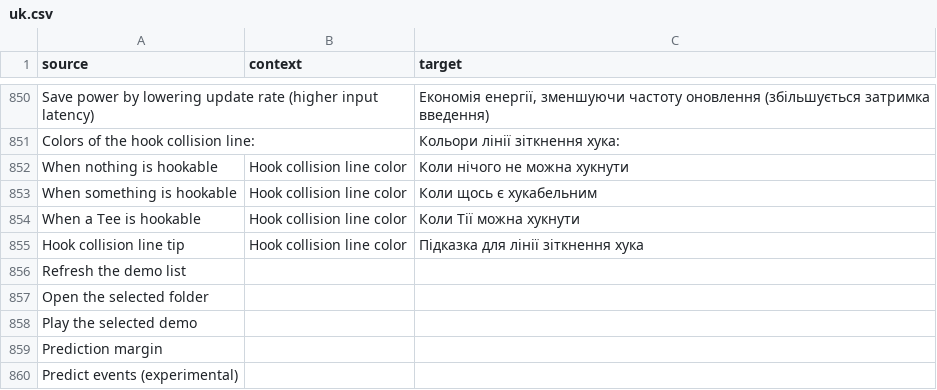
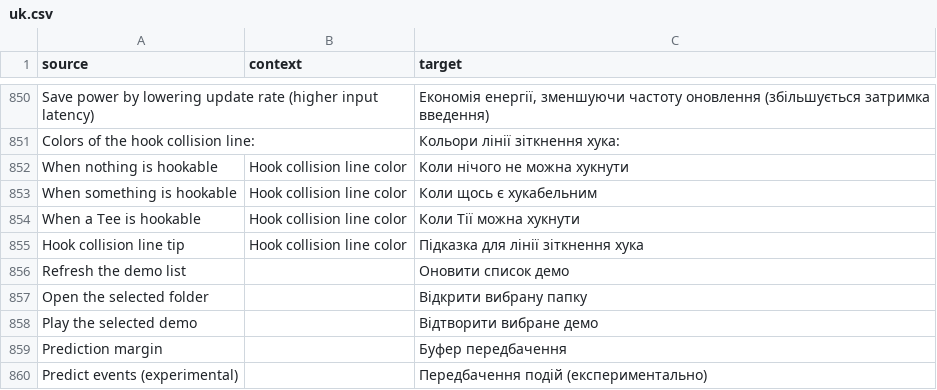
Before and after one commit to ddnet/ddnet-translations, a CSV file: ddnet/uk.csv, drawn as a sheet; only a part is shown, gaps mark what is left out.

Commit message:
Translated using Weblate (Ukrainian)
Currently translated at 100.0% (859 of 859 strings)

Translation: DDNet/DDNet
Translate-URL: https://hosted.weblate.org/projects/ddnet/ddnet/uk/

```diff
--- a/ddnet/uk.csv
+++ b/ddnet/uk.csv
@@ -855,6 +855,6 @@
 "Hook collision line tip","Hook collision line color","Підказка для лінії зіткнення хука"
-"Refresh the demo list","",""
-"Open the selected folder","",""
-"Play the selected demo","",""
-"Prediction margin","",""
-"Predict events (experimental)","",""
+"Refresh the demo list","","Оновити список демо"
+"Open the selected folder","","Відкрити вибрану папку"
+"Play the selected demo","","Відтворити вибране демо"
+"Prediction margin","","Буфер передбачення"
+"Predict events (experimental)","","Передбачення подій (експериментально)"
```
